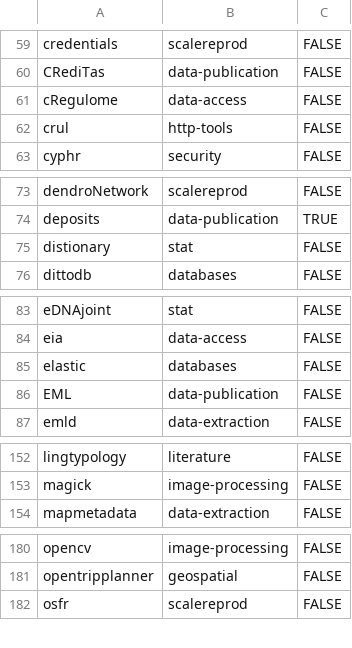
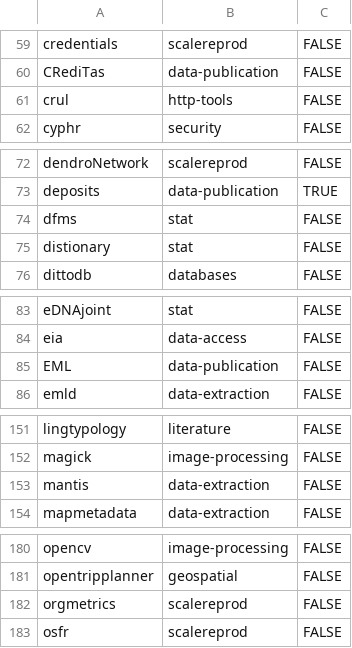
Before and after one commit to ropensci/ropensci.r-universe.dev, a CSV file: info/final_categories.csv, drawn as a sheet; only a part is shown, gaps mark what is left out; removed rows and columns are numbered as before the commit, all else as after; the diff covers the shown part only; the diff names each change by its address in the sheet, - before the commit and + after, or states it on an @@ line.

Commit message:
categories

```diff
--- a/info/final_categories.csv
+++ b/info/final_categories.csv
-row 61: cRegulome | data-access | FALSE
+row 74: dfms | stat | FALSE
-row 85: elastic | databases | FALSE
+row 153: mantis | data-extraction | FALSE
+row 182: orgmetrics | scalereprod | FALSE
```
Also changed, not shown: 1 added row and 2 removed rows elsewhere in this file.
